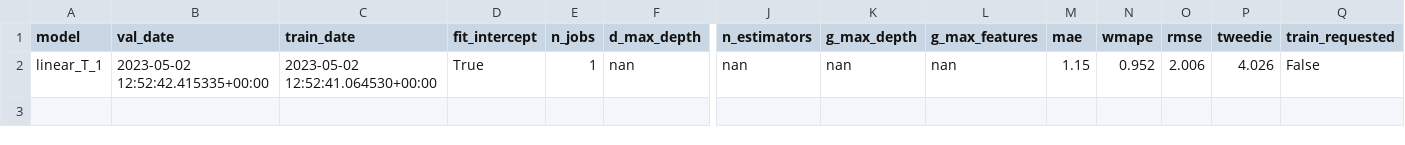
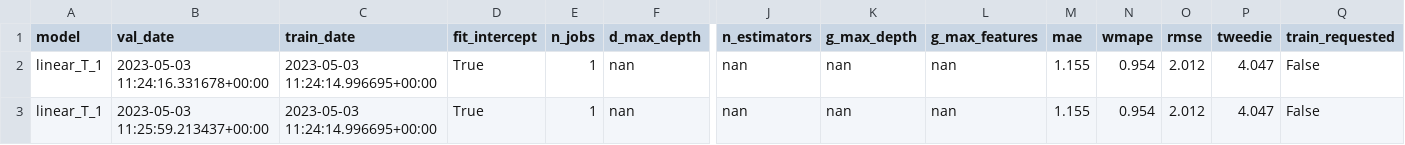
Before and after one commit to iAguila98/mlops, a CSV file: MLOps_Airflow/shared_volume/data/historical_dataset.csv, drawn as a sheet; only a part is shown, gaps mark what is left out; addresses are those after the commit; rows hold the shown columns only; the diff names each change by its address in the sheet, - before the commit and + after, or states it on an @@ line.

```diff
--- a/MLOps_Airflow/shared_volume/data/historical_dataset.csv
+++ b/MLOps_Airflow/shared_volume/data/historical_dataset.csv
+row 2: linear_T_1 | 2023-05-03 11:24:16.331678+00:00 | 2023-05-03 11:24:14.996695+00:00 | True | 1 | nan | nan | nan | nan | 1.155 | 0.954 | 2.012 | 4.047 | False
-B3 (val_date): 2023-05-02 12:52:42.415335+00:00
+B3 (val_date): 2023-05-03 11:25:59.213437+00:00
-C3 (train_date): 2023-05-02 12:52:41.064530+00:00
+C3 (train_date): 2023-05-03 11:24:14.996695+00:00
-M3 (mae): 1.15
+M3 (mae): 1.155
-N3 (wmape): 0.952
+N3 (wmape): 0.954
-O3 (rmse): 2.006
+O3 (rmse): 2.012
-P3 (tweedie): 4.026
+P3 (tweedie): 4.047
```
Also changed, not shown: MLOps_Airflow/shared_volume/data/batch_data.csv, 12 other files.
